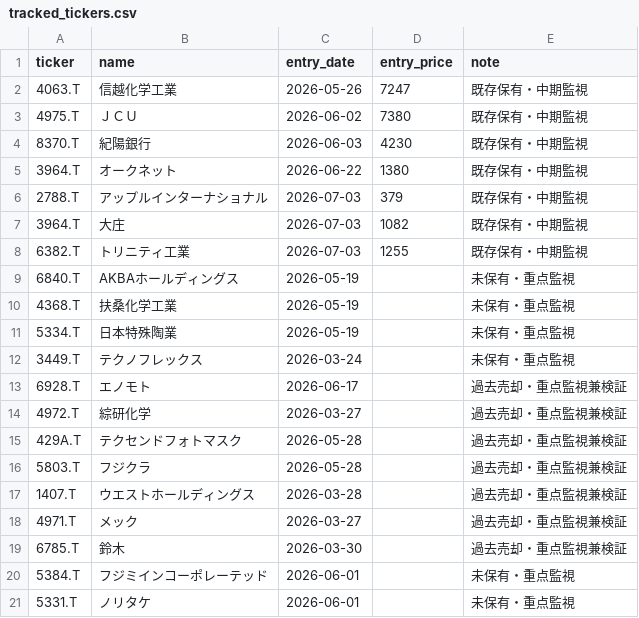
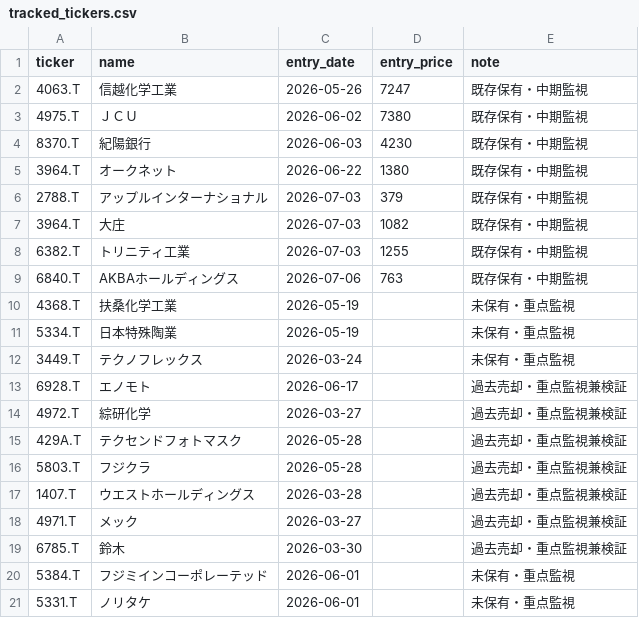
Before and after one commit to naoyann3/long-term-screener, a CSV file: tracked_tickers.csv, drawn as a sheet.

Commit message:
Add files via upload

```diff
--- a/tracked_tickers.csv
+++ b/tracked_tickers.csv
@@ -8,3 +8,3 @@ ticker,name,entry_date,entry_price,note
 6382.T,トリニティ工業,2026-07-03,1255,既存保有・中期監視
-6840.T,AKBAホールディングス,2026-05-19,,未保有・重点監視
+6840.T,AKBAホールディングス,2026-07-06,763,既存保有・中期監視
 4368.T,扶桑化学工業,2026-05-19,,未保有・重点監視
```
